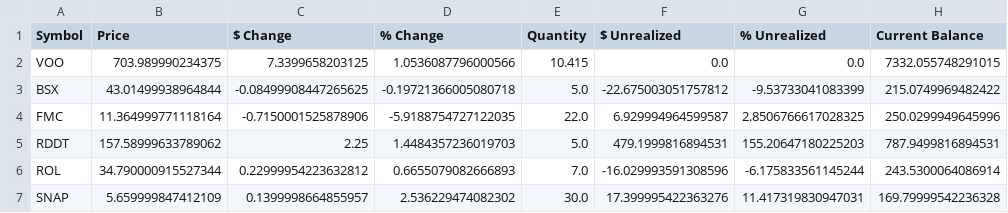
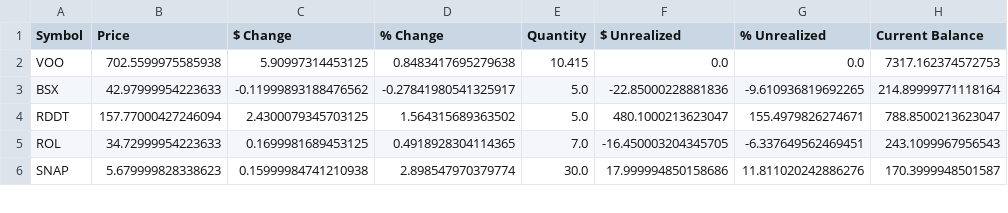
Before and after one commit to johnbiggs11188-alt/QuantScreener, a CSV file: portfolio_dashboard_2026-09-11.csv, drawn as a sheet; only a part is shown; the diff covers the shown part only.

```diff
--- a/portfolio_dashboard_2026-09-11.csv
+++ b/portfolio_dashboard_2026-09-11.csv
@@ -1,7 +1,6 @@
 Symbol,Price,$ Change,% Change,Quantity,$ Unrealized,% Unrealized,Current Balance
-VOO,703.989990234375,7.3399658203125,1.0536087796000566,10.415,0.0,0.0,7332.055748291015
-BSX,43.01499938964844,-0.08499908447265625,-0.19721366005080718,5.0,-22.675003051757812,-9.53733041083399,215.0749969482422
-FMC,11.364999771118164,-0.7150001525878906,-5.9188754727122035,22.0,6.929994964599587,2.8506766617028325,250.0299949645996
-RDDT,157.58999633789062,2.25,1.4484357236019703,5.0,479.1999816894531,155.20647180225203,787.9499816894531
-ROL,34.790000915527344,0.22999954223632812,0.6655079082666893,7.0,-16.029993591308596,-6.175833561145244,243.5300064086914
-SNAP,5.659999847412109,0.1399998664855957,2.536229474082302,30.0,17.399995422363276,11.417319830947031,169.79999542236328
+VOO,702.5599975585938,5.90997314453125,0.8483417695279638,10.415,0.0,0.0,7317.162374572753
+BSX,42.97999954223633,-0.11999893188476562,-0.27841980541325917,5.0,-22.85000228881836,-9.610936819692265,214.89999771118164
+RDDT,157.77000427246094,2.4300079345703125,1.564315689363502,5.0,480.1000213623047,155.4979826274671,788.8500213623047
+ROL,34.72999954223633,0.1699981689453125,0.4918928304114365,7.0,-16.450003204345705,-6.337649562469451,243.1099967956543
+SNAP,5.679999828338623,0.15999984741210938,2.898547970379774,30.0,17.999994850158686,11.811020242886276,170.3999948501587
```
Also changed, not shown: 30 edited cells elsewhere in this file, screener_results_daily_2026-09-11.csv, screener_results_monthly_2026-09-11.csv, 3 other files.
